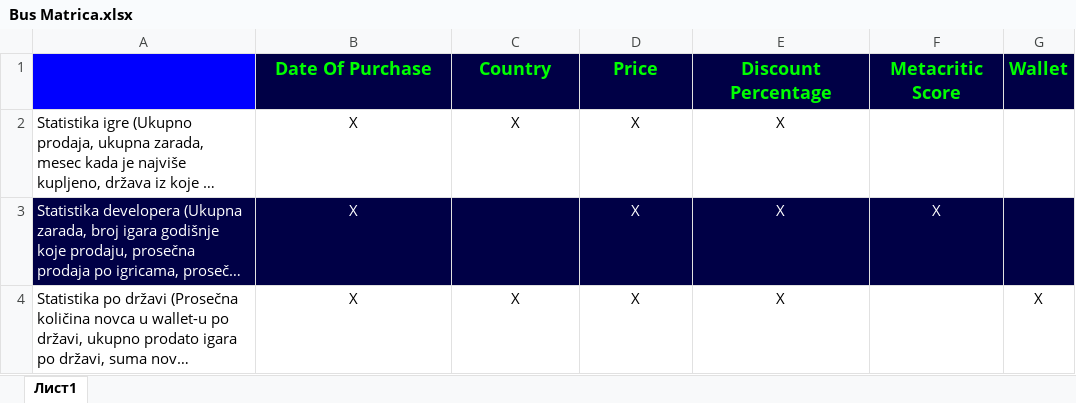
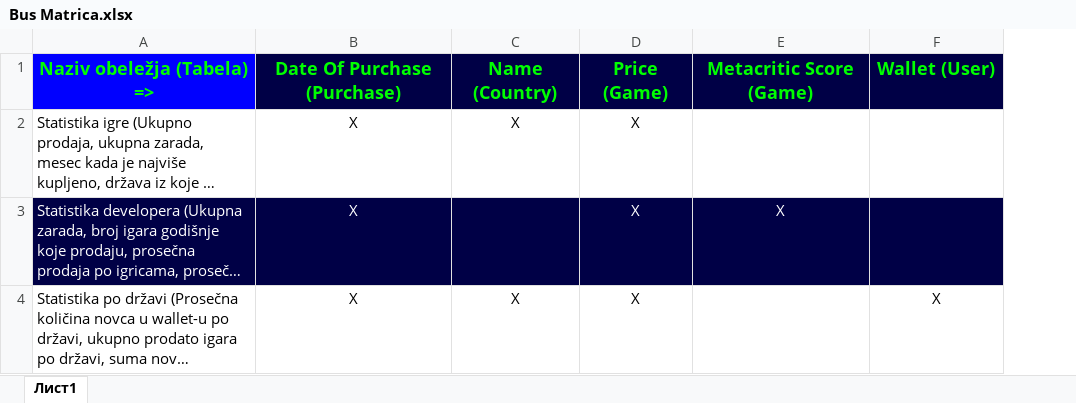
Before and after one commit to momcilovicluka/data-warehouse-steam, an Excel workbook: Bus Matrica.xlsx, sheet Лист1, drawn as a sheet; long unchanged cells end in …; values as stored, in another font and other column widths than the file's, no borders; charts and pictures and conditional formats and table styles not drawn; removed rows and columns are numbered as before the commit, all else as after; the diff names each change by its address in the sheet, - before the commit and + after, or states it on an @@ line.

Commit message:
feat(bus matrix): add tables of attributes

```diff
--- a/Bus Matrica.xlsx (sheet Лист1)
+++ b/Bus Matrica.xlsx (sheet Лист1)
-column G, row 4: X
-row 1:  | Date Of Purchase | Country | Price | Discount Percentage | Metacritic Score | Wallet
+row 1: Naziv obeležja (Tabela) => | Date Of Purchase (Purchase) | Name (Country) | Price (Game) | Metacritic Score (Game) | Wallet (User)
-E2: X
+E2: (empty)
-F3: X
+F3: (empty)
-E4: X
+E4: (empty)
-F4: (empty)
+F4: X
```
Also changed, not shown: charts or pictures.
